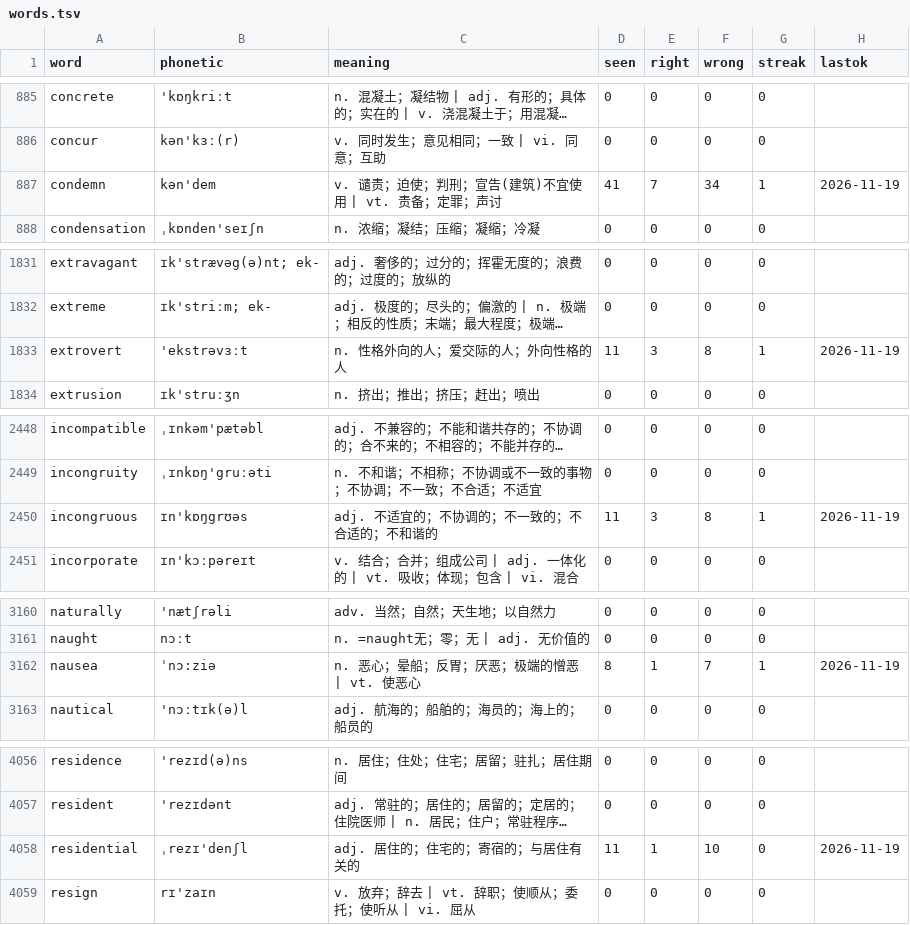
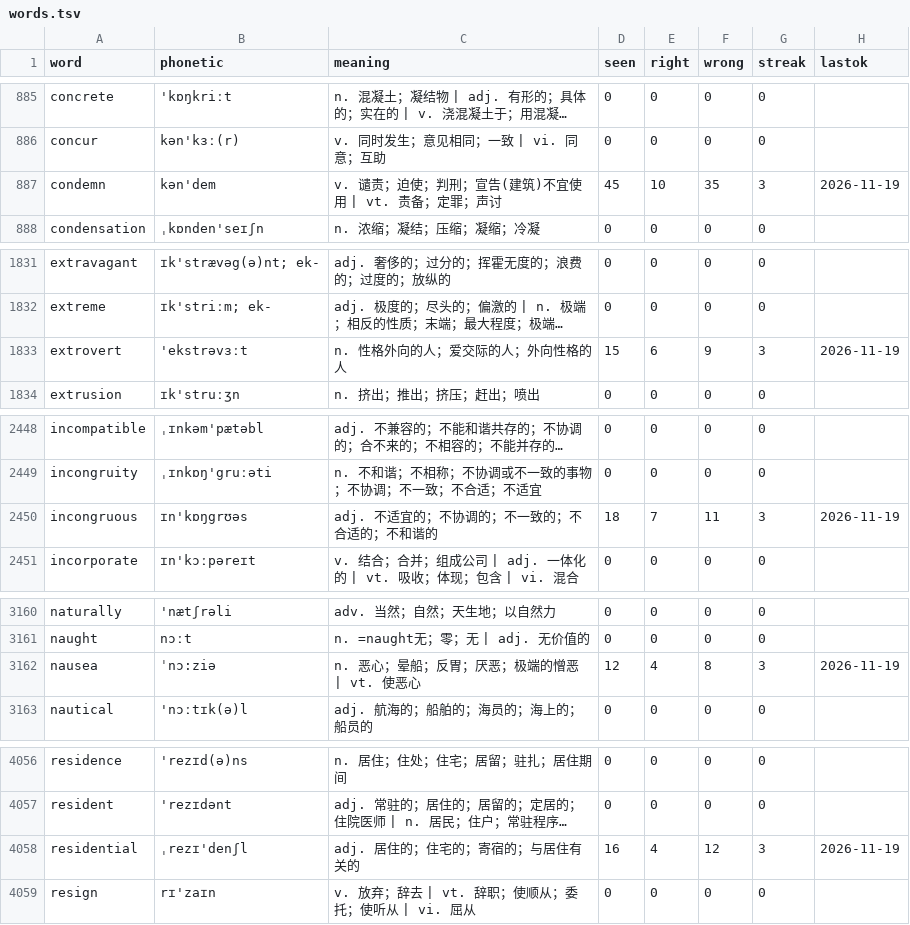
Before and after one commit to PMZeroSkyline/iel65, a TSV file: words.tsv, drawn as a sheet; only a part is shown, gaps mark what is left out; long unchanged cells end in …; the diff covers the shown part only; the diff names each change by its address in the sheet, - before the commit and + after, or states it on an @@ line.

Commit message:
网页刷词：上传 60 条记录

```diff
--- a/words.tsv
+++ b/words.tsv
-D887 (seen): 41
+D887 (seen): 45
-E887 (right): 7
+E887 (right): 10
-F887 (wrong): 34
+F887 (wrong): 35
-G887 (streak): 1
+G887 (streak): 3
-D1833 (seen): 11
+D1833 (seen): 15
-E1833 (right): 3
+E1833 (right): 6
-F1833 (wrong): 8
+F1833 (wrong): 9
-G1833 (streak): 1
+G1833 (streak): 3
-D2450 (seen): 11
+D2450 (seen): 18
-E2450 (right): 3
+E2450 (right): 7
-F2450 (wrong): 8
+F2450 (wrong): 11
-G2450 (streak): 1
+G2450 (streak): 3
-D3162 (seen): 8
+D3162 (seen): 12
-E3162 (right): 1
+E3162 (right): 4
-F3162 (wrong): 7
+F3162 (wrong): 8
-G3162 (streak): 1
+G3162 (streak): 3
-D4058 (seen): 11
+D4058 (seen): 16
-E4058 (right): 1
+E4058 (right): 4
-F4058 (wrong): 10
+F4058 (wrong): 12
-G4058 (streak): 0
+G4058 (streak): 3
```
Also changed, not shown: 45 edited cells elsewhere in this file.
